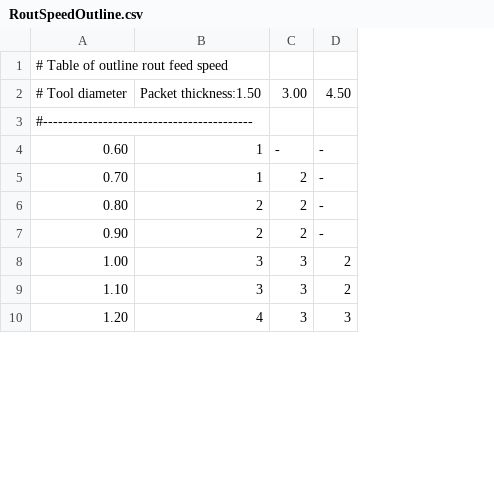
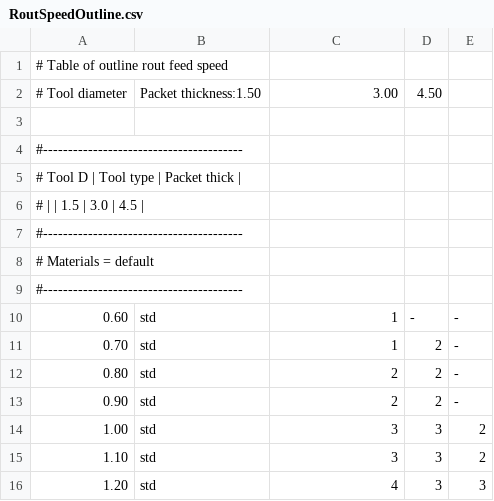
Before and after one commit to stepanprichystal/programator, a CSV file: Packages/CAMJob/Routing/RoutSpeed/RoutSpeedOutline.csv, drawn as a sheet; only a part is shown; addresses are those after the commit; the diff covers the shown part only; the diff names each change by its address in the sheet, - before the commit and + after, or states it on an @@ line.

```diff
--- a/Packages/CAMJob/Routing/RoutSpeed/RoutSpeedOutline.csv
+++ b/Packages/CAMJob/Routing/RoutSpeed/RoutSpeedOutline.csv
+column B, rows 10-16: all std
+row 2: # Tool diameter | Packet thickness:1.50 | 3.00 | 4.50
-row 3: # Tool diameter | Packet thickness:1.50 | 3.00 | 4.50
+row 3: (empty)
-A4: #------------------------------------------
+A4: #----------------------------------------
+row 5: # Tool D | Tool type | Packet thick
+row 6: # | | 1.5 | 3.0 | 4.5
+row 7: #----------------------------------------
+row 8: # Materials = default
+row 9: #----------------------------------------
```
Also changed, not shown: 23 added rows and 1 removed row elsewhere in this file, Packages/CAMJob/Routing/RoutSpeed/RoutSpeed.csv, 6 other files.
